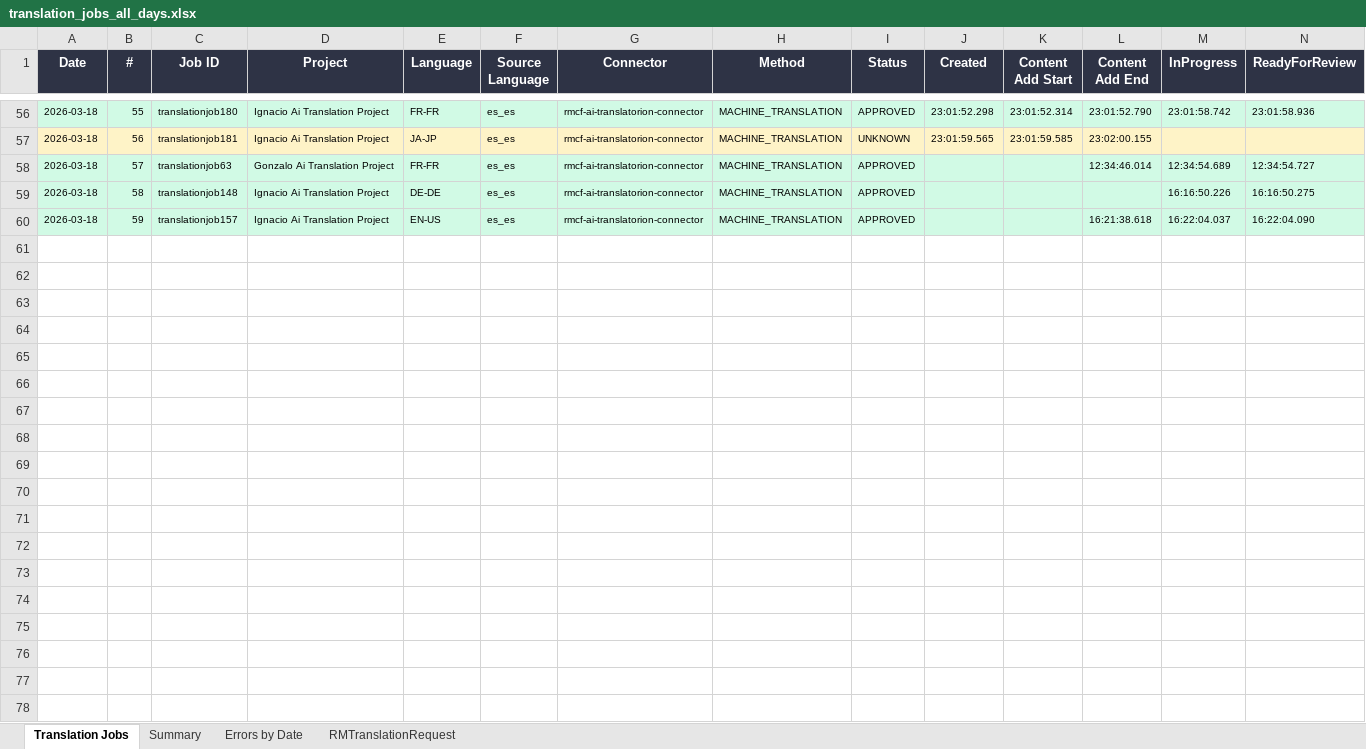
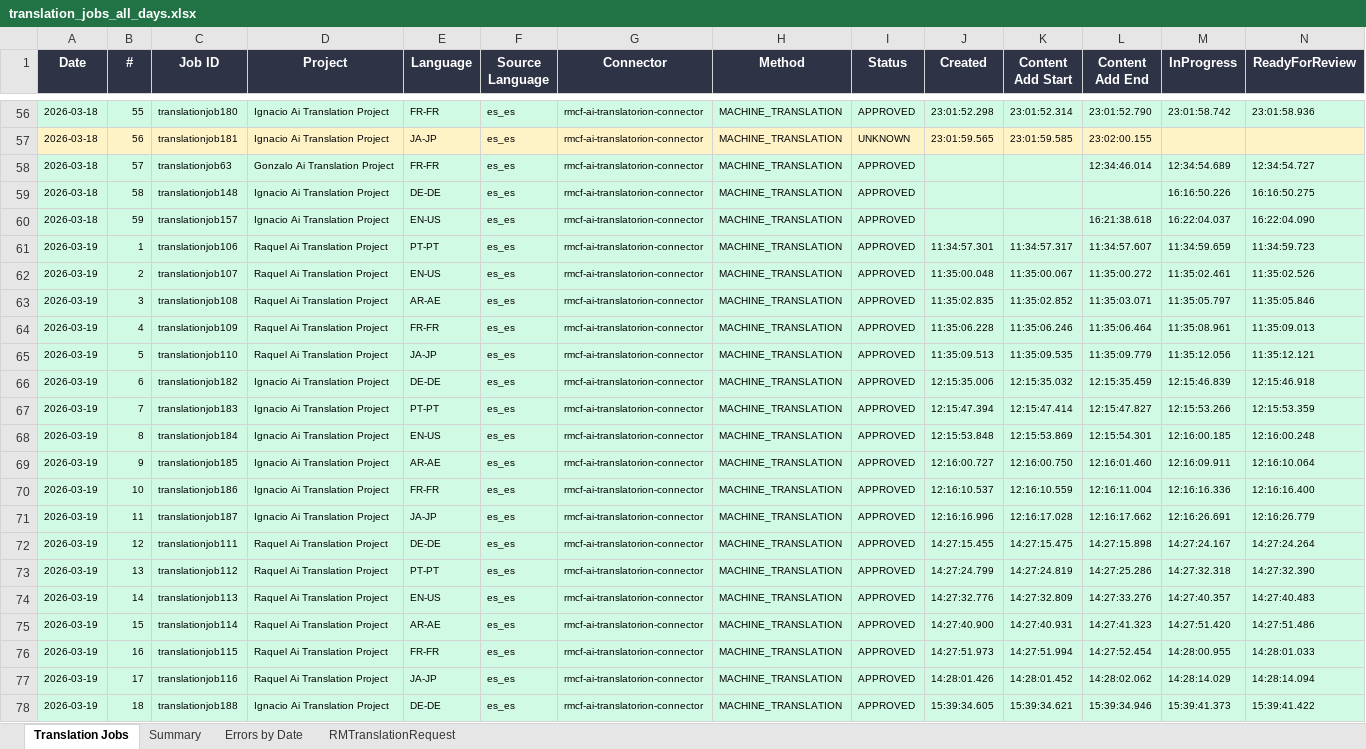
Before and after one commit to adeporra/rm-translation-reports, an Excel workbook: translation_jobs_all_days.xlsx, sheet Translation Jobs, drawn as a sheet; only a part is shown, gaps mark what is left out; values as stored, in another font and other column widths than the file's, no borders; rows hold the shown columns only; the diff covers the shown part only; the diff names each change by its address in the sheet, - before the commit and + after, or states it on an @@ line.

```diff
--- a/translation_jobs_all_days.xlsx (sheet Translation Jobs)
+++ b/translation_jobs_all_days.xlsx (sheet Translation Jobs)
+row 61: 2026-03-19 | 1 | translationjob106 | Raquel Ai Translation Project | PT-PT | es_es | rmcf-ai-translatorion-connector | MACHINE_TRANSLATION | APPROVED | 11:34:57.301 | 11:34:57.317 | 11:34:57.607 | 11:34:59.659 | 11:34:59.723
+row 62: 2026-03-19 | 2 | translationjob107 | Raquel Ai Translation Project | EN-US | es_es | rmcf-ai-translatorion-connector | MACHINE_TRANSLATION | APPROVED | 11:35:00.048 | 11:35:00.067 | 11:35:00.272 | 11:35:02.461 | 11:35:02.526
+row 63: 2026-03-19 | 3 | translationjob108 | Raquel Ai Translation Project | AR-AE | es_es | rmcf-ai-translatorion-connector | MACHINE_TRANSLATION | APPROVED | 11:35:02.835 | 11:35:02.852 | 11:35:03.071 | 11:35:05.797 | 11:35:05.846
+row 64: 2026-03-19 | 4 | translationjob109 | Raquel Ai Translation Project | FR-FR | es_es | rmcf-ai-translatorion-connector | MACHINE_TRANSLATION | APPROVED | 11:35:06.228 | 11:35:06.246 | 11:35:06.464 | 11:35:08.961 | 11:35:09.013
+row 65: 2026-03-19 | 5 | translationjob110 | Raquel Ai Translation Project | JA-JP | es_es | rmcf-ai-translatorion-connector | MACHINE_TRANSLATION | APPROVED | 11:35:09.513 | 11:35:09.535 | 11:35:09.779 | 11:35:12.056 | 11:35:12.121
+row 66: 2026-03-19 | 6 | translationjob182 | Ignacio Ai Translation Project | DE-DE | es_es | rmcf-ai-translatorion-connector | MACHINE_TRANSLATION | APPROVED | 12:15:35.006 | 12:15:35.032 | 12:15:35.459 | 12:15:46.839 | 12:15:46.918
+row 67: 2026-03-19 | 7 | translationjob183 | Ignacio Ai Translation Project | PT-PT | es_es | rmcf-ai-translatorion-connector | MACHINE_TRANSLATION | APPROVED | 12:15:47.394 | 12:15:47.414 | 12:15:47.827 | 12:15:53.266 | 12:15:53.359
+row 68: 2026-03-19 | 8 | translationjob184 | Ignacio Ai Translation Project | EN-US | es_es | rmcf-ai-translatorion-connector | MACHINE_TRANSLATION | APPROVED | 12:15:53.848 | 12:15:53.869 | 12:15:54.301 | 12:16:00.185 | 12:16:00.248
+row 69: 2026-03-19 | 9 | translationjob185 | Ignacio Ai Translation Project | AR-AE | es_es | rmcf-ai-translatorion-connector | MACHINE_TRANSLATION | APPROVED | 12:16:00.727 | 12:16:00.750 | 12:16:01.460 | 12:16:09.911 | 12:16:10.064
+row 70: 2026-03-19 | 10 | translationjob186 | Ignacio Ai Translation Project | FR-FR | es_es | rmcf-ai-translatorion-connector | MACHINE_TRANSLATION | APPROVED | 12:16:10.537 | 12:16:10.559 | 12:16:11.004 | 12:16:16.336 | 12:16:16.400
+row 71: 2026-03-19 | 11 | translationjob187 | Ignacio Ai Translation Project | JA-JP | es_es | rmcf-ai-translatorion-connector | MACHINE_TRANSLATION | APPROVED | 12:16:16.996 | 12:16:17.028 | 12:16:17.662 | 12:16:26.691 | 12:16:26.779
+row 72: 2026-03-19 | 12 | translationjob111 | Raquel Ai Translation Project | DE-DE | es_es | rmcf-ai-translatorion-connector | MACHINE_TRANSLATION | APPROVED | 14:27:15.455 | 14:27:15.475 | 14:27:15.898 | 14:27:24.167 | 14:27:24.264
+row 73: 2026-03-19 | 13 | translationjob112 | Raquel Ai Translation Project | PT-PT | es_es | rmcf-ai-translatorion-connector | MACHINE_TRANSLATION | APPROVED | 14:27:24.799 | 14:27:24.819 | 14:27:25.286 | 14:27:32.318 | 14:27:32.390
+row 74: 2026-03-19 | 14 | translationjob113 | Raquel Ai Translation Project | EN-US | es_es | rmcf-ai-translatorion-connector | MACHINE_TRANSLATION | APPROVED | 14:27:32.776 | 14:27:32.809 | 14:27:33.276 | 14:27:40.357 | 14:27:40.483
+row 75: 2026-03-19 | 15 | translationjob114 | Raquel Ai Translation Project | AR-AE | es_es | rmcf-ai-translatorion-connector | MACHINE_TRANSLATION | APPROVED | 14:27:40.900 | 14:27:40.931 | 14:27:41.323 | 14:27:51.420 | 14:27:51.486
+row 76: 2026-03-19 | 16 | translationjob115 | Raquel Ai Translation Project | FR-FR | es_es | rmcf-ai-translatorion-connector | MACHINE_TRANSLATION | APPROVED | 14:27:51.973 | 14:27:51.994 | 14:27:52.454 | 14:28:00.955 | 14:28:01.033
+row 77: 2026-03-19 | 17 | translationjob116 | Raquel Ai Translation Project | JA-JP | es_es | rmcf-ai-translatorion-connector | MACHINE_TRANSLATION | APPROVED | 14:28:01.426 | 14:28:01.452 | 14:28:02.062 | 14:28:14.029 | 14:28:14.094
+row 78: 2026-03-19 | 18 | translationjob188 | Ignacio Ai Translation Project | DE-DE | es_es | rmcf-ai-translatorion-connector | MACHINE_TRANSLATION | APPROVED | 15:39:34.605 | 15:39:34.621 | 15:39:34.946 | 15:39:41.373 | 15:39:41.422
```
Also changed, not shown: 42 added rows elsewhere in this sheet, sheet Summary, sheet RMTranslationRequest, sheet Errors by Date, 5 other files.
